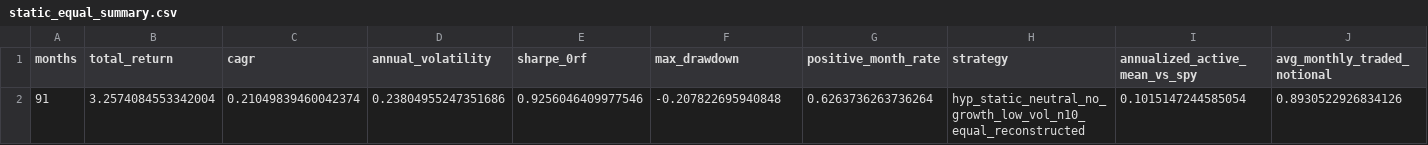
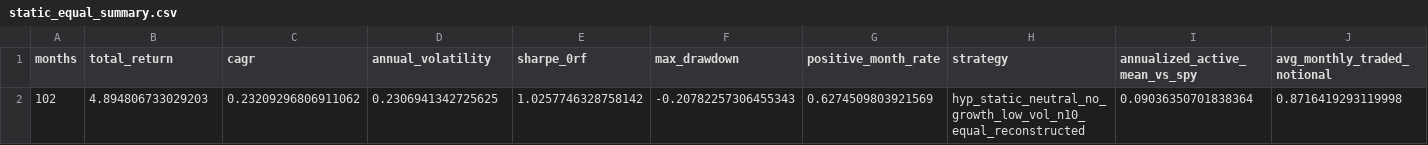
Before and after one commit to TACSANX/regime-factor-investing, a CSV file: data/research_backtest/static_equal_summary.csv, drawn as a sheet; only a part is shown; removed rows and columns are numbered as before the commit, all else as after; rows hold the shown columns only; the diff names each change by its address in the sheet, - before the commit and + after, or states it on an @@ line.

```diff
--- a/data/research_backtest/static_equal_summary.csv
+++ b/data/research_backtest/static_equal_summary.csv
-row 2: 91 | 3.2574084553342004 | 0.21049839460042374 | 0.23804955247351686 | 0.9256046409977546 | -0.207822695940848 | 0.6263736263736264 | hyp_static_neutral_no_growth_low_vol_n10_equal_reconstructed | 0.1015147244585054 | 0.8930522926834126
+row 2: 102 | 4.894806733029203 | 0.23209296806911062 | 0.2306941342725625 | 1.0257746328758142 | -0.20782257306455343 | 0.6274509803921569 | hyp_static_neutral_no_growth_low_vol_n10_equal_reconstructed | 0.09036350701838364 | 0.8716419293119998
```
Also changed, not shown: data/research_backtest/macro_equal_pairwise.csv, data/research_backtest/static_equal_loo.csv, 5 other files.
